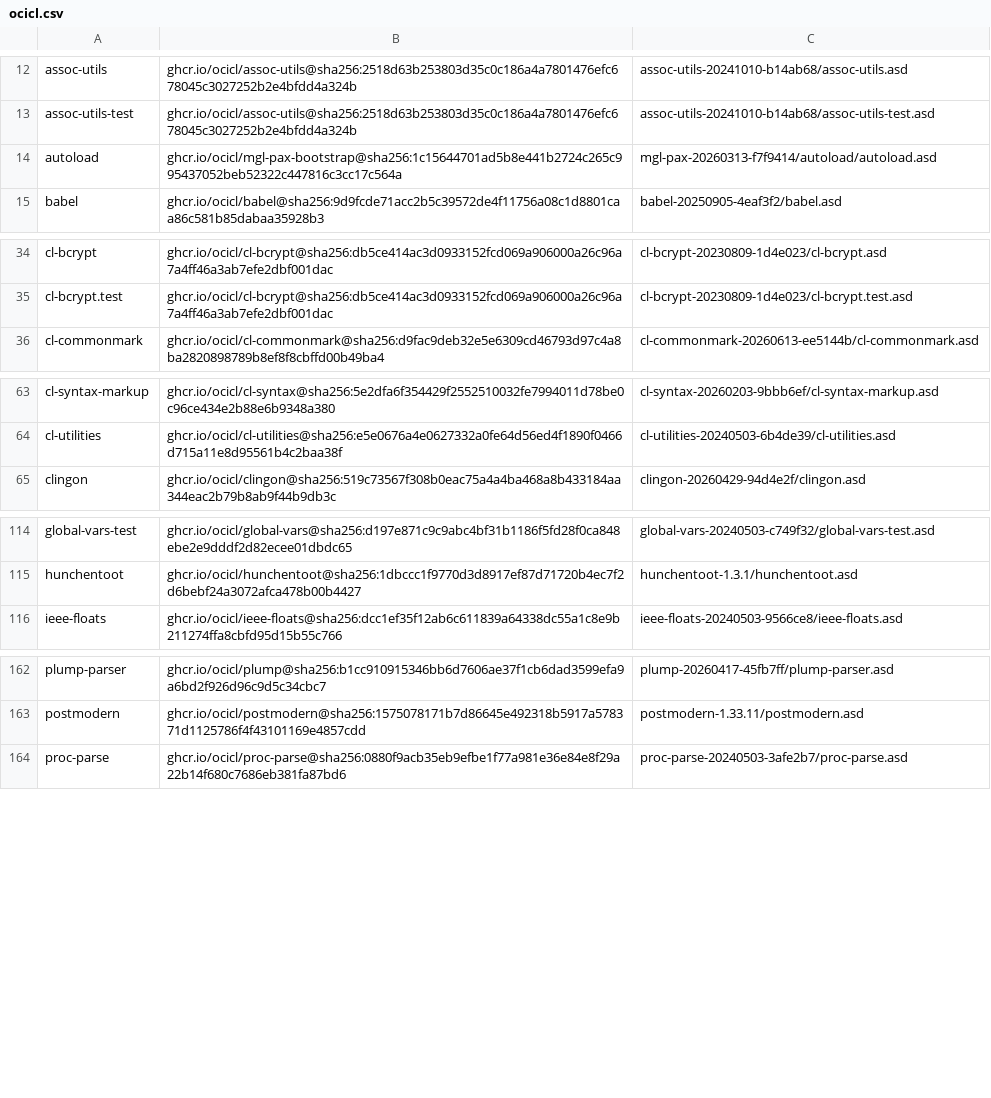
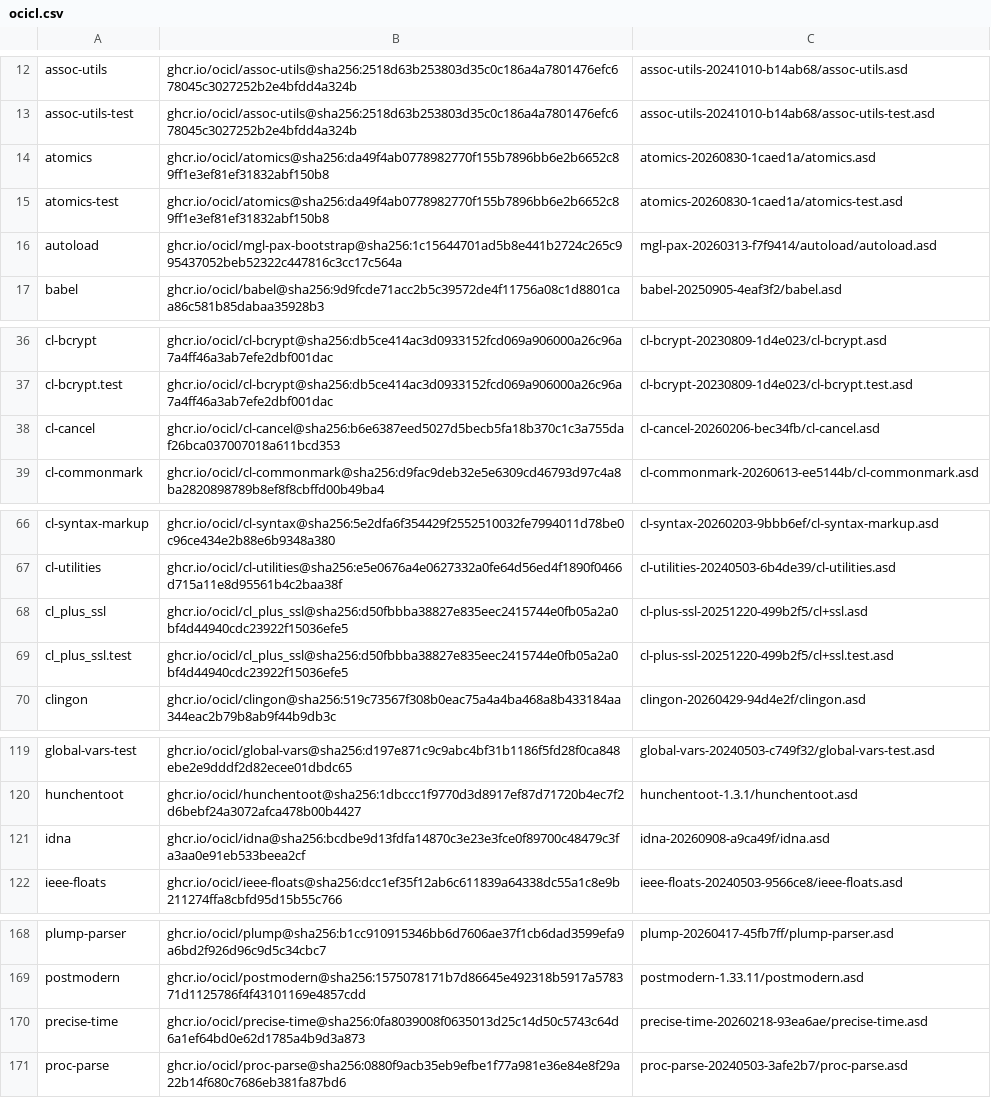
Before and after one commit to atgreen/cave, a CSV file: ocicl.csv, drawn as a sheet; only a part is shown, gaps mark what is left out; the diff names each change by its address in the sheet, - before the commit and + after, or states it on an @@ line.

```diff
--- a/ocicl.csv
+++ b/ocicl.csv
+row 14: atomics | ghcr.io/ocicl/atomics@sha256:da49f4ab0778982770f155b7896bb6e2b6652c89ff1e3ef81ef31832abf150b8 | atomics-20260830-1caed1a/atomics.asd
+row 15: atomics-test | ghcr.io/ocicl/atomics@sha256:da49f4ab0778982770f155b7896bb6e2b6652c89ff1e3ef81ef31832abf150b8 | atomics-20260830-1caed1a/atomics-test.asd
+row 38: cl-cancel | ghcr.io/ocicl/cl-cancel@sha256:b6e6387eed5027d5becb5fa18b370c1c3a755daf26bca037007018a611bcd353 | cl-cancel-20260206-bec34fb/cl-cancel.asd
+row 68: cl_plus_ssl | ghcr.io/ocicl/cl_plus_ssl@sha256:d50fbbba38827e835eec2415744e0fb05a2a0bf4d44940cdc23922f15036efe5 | cl-plus-ssl-20251220-499b2f5/cl+ssl.asd
+row 69: cl_plus_ssl.test | ghcr.io/ocicl/cl_plus_ssl@sha256:d50fbbba38827e835eec2415744e0fb05a2a0bf4d44940cdc23922f15036efe5 | cl-plus-ssl-20251220-499b2f5/cl+ssl.test.asd
+row 121: idna | ghcr.io/ocicl/idna@sha256:bcdbe9d13fdfa14870c3e23e3fce0f89700c48479c3fa3aa0e91eb533beea2cf | idna-20260908-a9ca49f/idna.asd
+row 170: precise-time | ghcr.io/ocicl/precise-time@sha256:0fa8039008f0635013d25c14d50c5743c64d6a1ef64bd0e62d1785a4b9d3a873 | precise-time-20260218-93ea6ae/precise-time.asd
```
Also changed, not shown: 21 other files.
